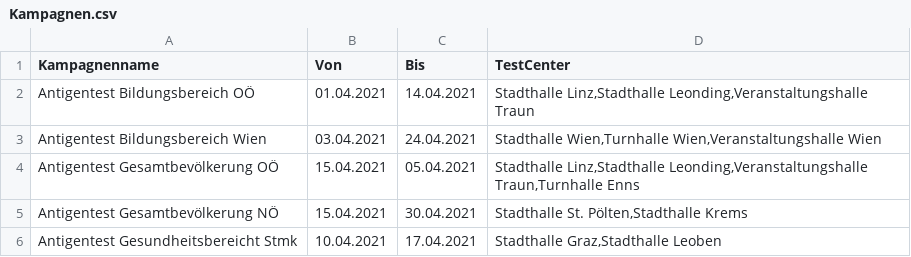
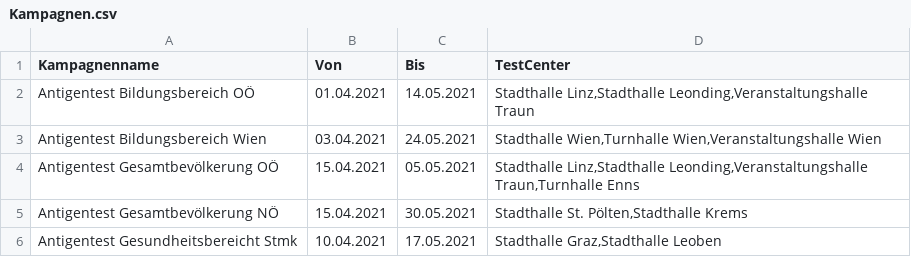
Before and after one commit to KienbMi/CoronaTest, a CSV file: Kampagnen.csv, drawn as a sheet.

```diff
--- a/Kampagnen.csv
+++ b/Kampagnen.csv
@@ -1,6 +1,6 @@
 Kampagnenname;Von;Bis;TestCenter
-Antigentest Bildungsbereich OÖ;01.04.2021;14.04.2021;Stadthalle Linz,Stadthalle Leonding,Veranstaltungshalle Traun
-Antigentest Bildungsbereich Wien;03.04.2021;24.04.2021;Stadthalle Wien,Turnhalle Wien,Veranstaltungshalle Wien
-Antigentest Gesamtbevölkerung OÖ;15.04.2021;05.04.2021;Stadthalle Linz,Stadthalle Leonding,Veranstaltungshalle Traun,Turnhalle Enns
-Antigentest Gesamtbevölkerung NÖ;15.04.2021;30.04.2021;Stadthalle St. Pölten,Stadthalle Krems
-Antigentest Gesundheitsbereicht Stmk;10.04.2021;17.04.2021;Stadthalle Graz,Stadthalle Leoben
+Antigentest Bildungsbereich OÖ;01.04.2021;14.05.2021;Stadthalle Linz,Stadthalle Leonding,Veranstaltungshalle Traun
+Antigentest Bildungsbereich Wien;03.04.2021;24.05.2021;Stadthalle Wien,Turnhalle Wien,Veranstaltungshalle Wien
+Antigentest Gesamtbevölkerung OÖ;15.04.2021;05.05.2021;Stadthalle Linz,Stadthalle Leonding,Veranstaltungshalle Traun,Turnhalle Enns
+Antigentest Gesamtbevölkerung NÖ;15.04.2021;30.05.2021;Stadthalle St. Pölten,Stadthalle Krems
+Antigentest Gesundheitsbereicht Stmk;10.04.2021;17.05.2021;Stadthalle Graz,Stadthalle Leoben
```
Also changed, not shown: 2 other files.
